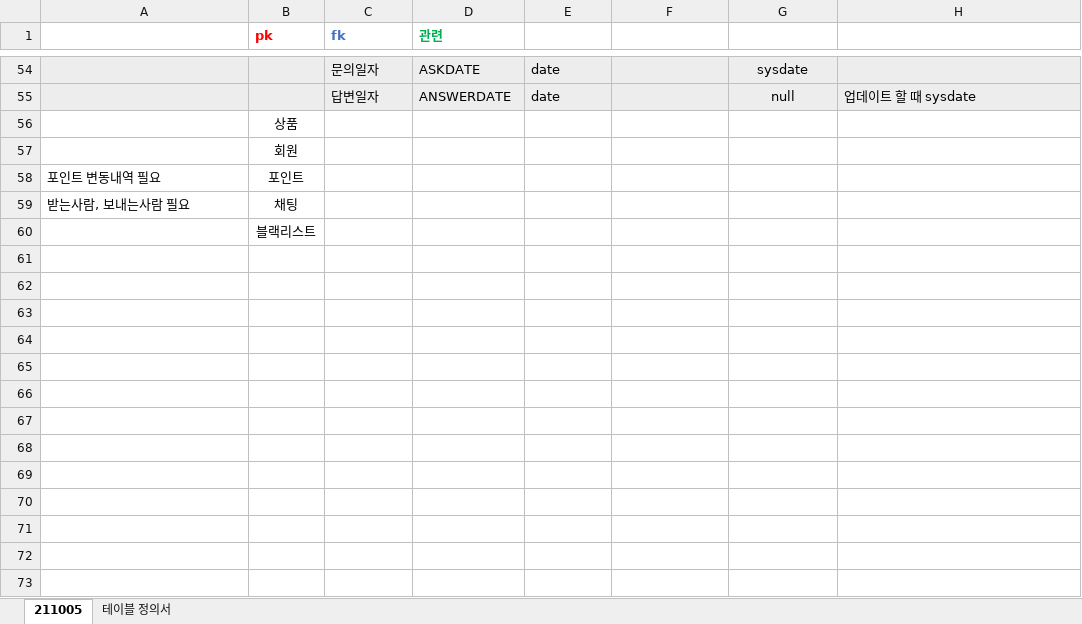
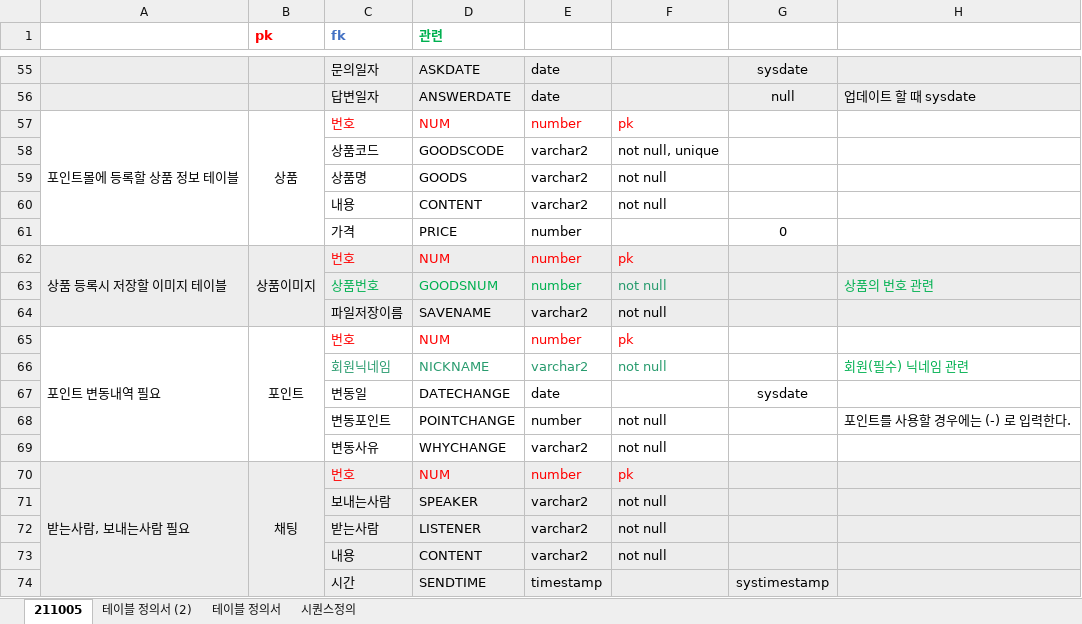
Before and after one commit to stoveon/TEAM_PROJECT, an Excel workbook: 테이블정의서.xlsx, sheet 211005, drawn as a sheet; only a part is shown, gaps mark what is left out; values as stored, in another font and other column widths than the file's, no borders; removed rows and columns are numbered as before the commit, all else as after; the diff covers the shown part only; the diff names each change by its address in the sheet, - before the commit and + after, or states it on an @@ line.

```diff
--- a/테이블정의서.xlsx (sheet 211005)
+++ b/테이블정의서.xlsx (sheet 211005)
+sheet tab: 테이블 정의서 (2)
+sheet tab: 시퀀스정의
-row 56:  | 상품
-row 57:  | 회원
+row 57: 포인트몰에 등록할 상품 정보 테이블 | 상품 | 번호 | NUM | number | pk
+row 58:  |  | 상품코드 | GOODSCODE | varchar2 | not null, unique
+row 59:  |  | 상품명 | GOODS | varchar2 | not null
+row 60:  |  | 내용 | CONTENT | varchar2 | not null
+row 61:  |  | 가격 | PRICE | number |  | 0
+row 62: 상품 등록시 저장할 이미지 테이블 | 상품이미지 | 번호 | NUM | number | pk
+row 63:  |  | 상품번호 | GOODSNUM | number | not null |  | 상품의 번호 관련
+row 64:  |  | 파일저장이름 | SAVENAME | varchar2 | not null
+A65:A69 merged
+B65:B69 merged
-C65 (fk): (empty)
+C65 (fk): 번호
-D65 (관련): (empty)
+D65 (관련): NUM
-E65: (empty)
+E65: number
-F65: (empty)
+F65: pk
+row 66:  |  | 회원닉네임 | NICKNAME | varchar2 | not null |  | 회원(필수) 닉네임 관련
+row 67:  |  | 변동일 | DATECHANGE | date |  | sysdate
+row 68:  |  | 변동포인트 | POINTCHANGE | number | not null |  | 포인트를 사용할 경우에는 (-) 로 입력한다.
+row 69:  |  | 변동사유 | WHYCHANGE | varchar2 | not null
-A70:H70 fill: none
+A70:H70 fill: #EDEDED
+A70:A74 merged
+B70:B74 merged
-C70 (fk): (empty)
+C70 (fk): 번호
-D70 (관련): (empty)
+D70 (관련): NUM
-E70: (empty)
+E70: number
-F70: (empty)
+F70: pk
-row 60:  | 블랙리스트
+row 71:  |  | 보내는사람 | SPEAKER | varchar2 | not null
+row 72:  |  | 받는사람 | LISTENER | varchar2 | not null
+row 73:  |  | 내용 | CONTENT | varchar2 | not null
+row 74:  |  | 시간 | SENDTIME | timestamp |  | systimestamp
```
Also changed, not shown: 7 added rows and 1 edited cell elsewhere in this sheet, sheet 테이블 정의서, formulas that keep their value, hidden cells.
